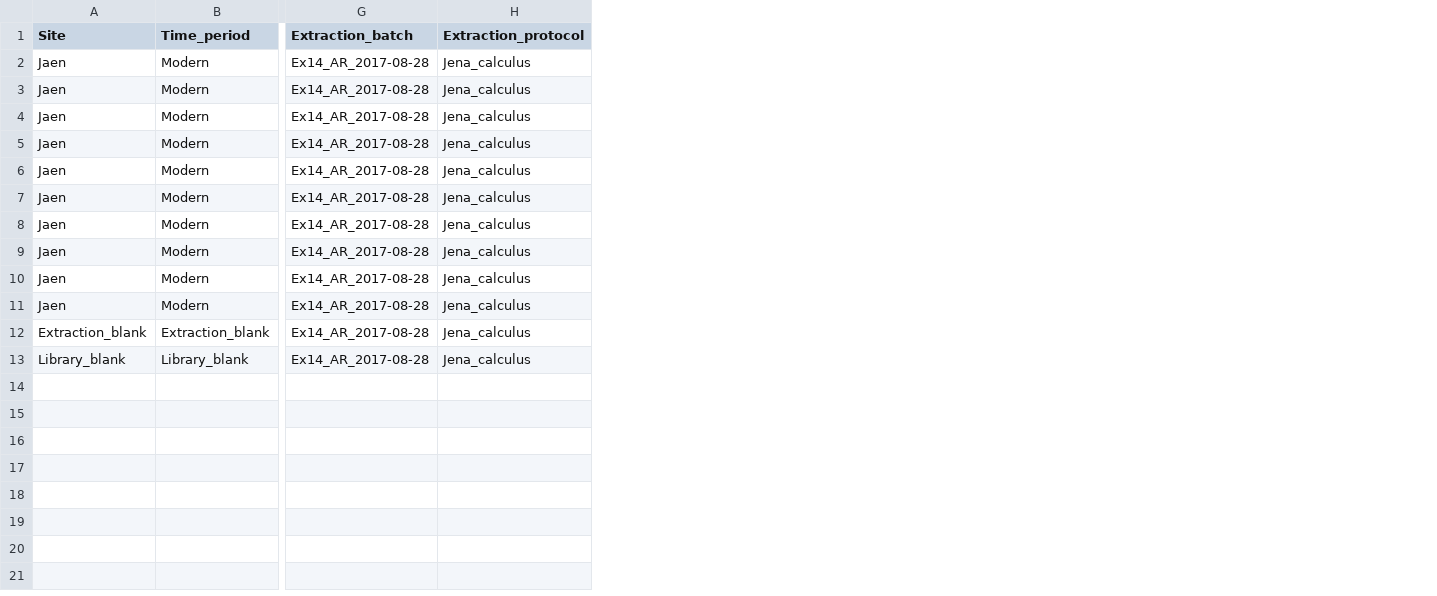
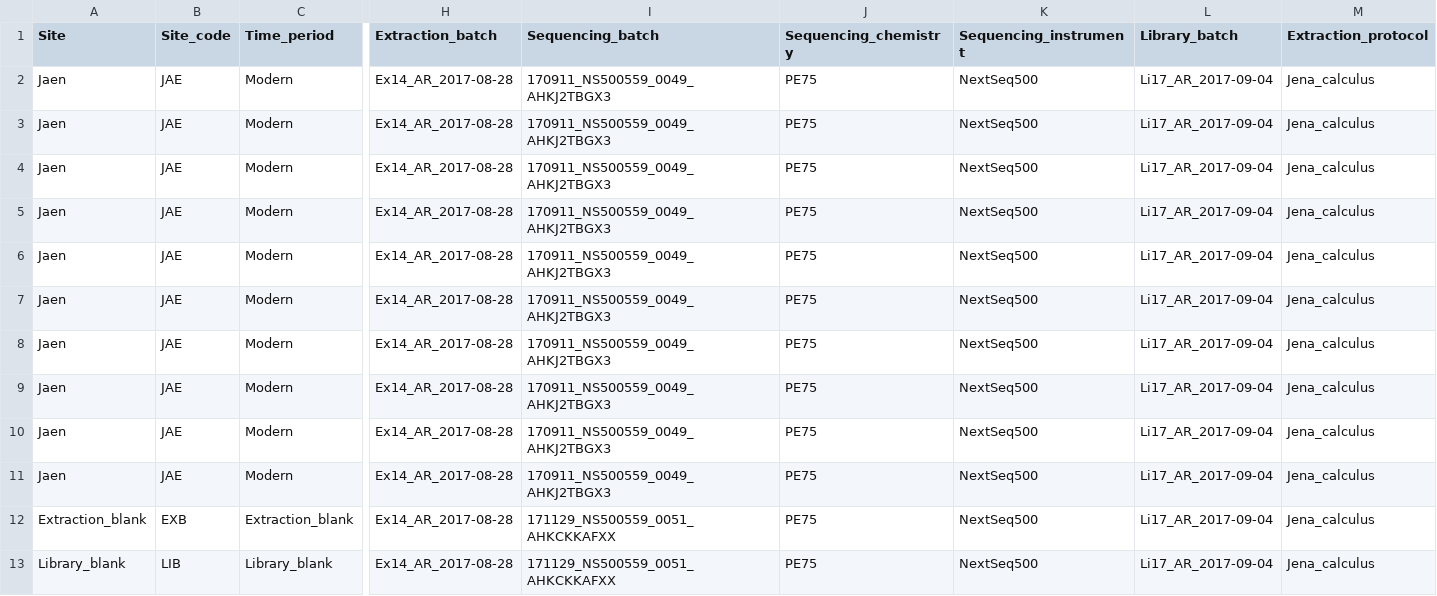
Before and after one commit to ivelsko/smoking_calculus, a TSV file: 00-documentation.backup/jae_metadata.tsv, drawn as a sheet; only a part is shown, gaps mark what is left out; the diff names each change by its address in the sheet, - before the commit and + after, or states it on an @@ line.

```diff
--- a/00-documentation.backup/jae_metadata.tsv
+++ b/00-documentation.backup/jae_metadata.tsv
+column B (Site_code), rows 2-13: JAE | JAE | JAE | JAE | JAE | JAE | JAE | JAE | JAE | JAE | EXB | LIB
+column I (Sequencing_batch), rows 2-13: 170911_NS500559_0049_AHKJ2TBGX3 | 170911_NS500559_0049_AHKJ2TBGX3 | 170911_NS500559_0049_AHKJ2TBGX3 | 170911_NS500559_0049_AHKJ2TBGX3 | 170911_NS500559_0049_AHKJ2TBGX3 | 170911_NS500559_0049_AHKJ2TBGX3 | 170911_NS500559_0049_AHKJ2TBGX3 | 170911_NS500559_0049_AHKJ2TBGX3 | 170911_NS500559_0049_AHKJ2TBGX3 | 170911_NS500559_0049_AHKJ2TBGX3 | 171129_NS500559_0051_AHKCKKAFXX | 171129_NS500559_0051_AHKCKKAFXX
+column J (Sequencing_chemistry), rows 2-13: all PE75
+column K (Sequencing_instrument), rows 2-13: all NextSeq500
+column L (Library_batch), rows 2-13: all Li17_AR_2017-09-04
```
Also changed, not shown: 00-documentation.backup/iberian_medieval_metadata.tsv, 00-documentation.backup/kilteasheen_metadata.tsv, 6 other files.
